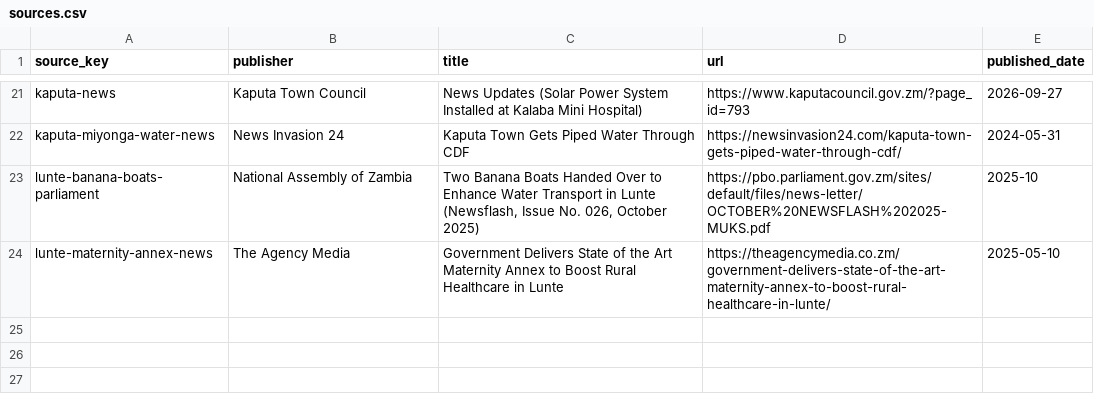
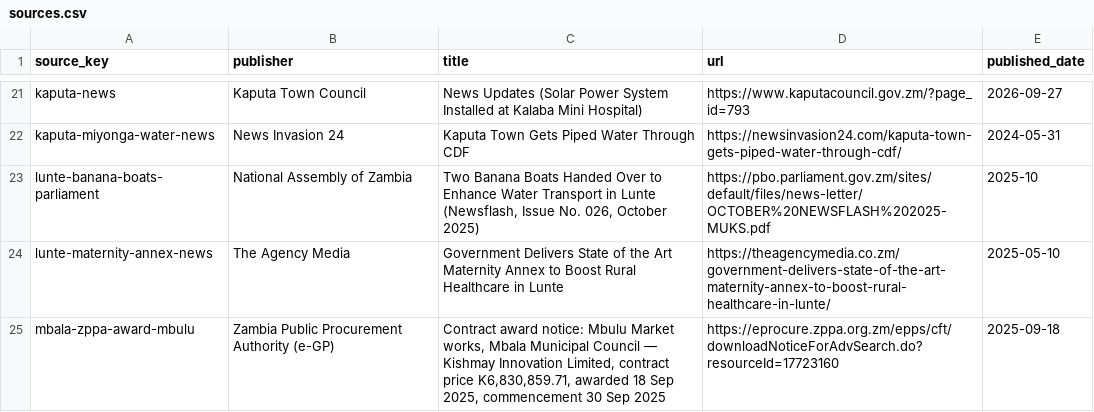
Before and after one commit to munemoii/zambia-cdf-tracker, a CSV file: model/expansion/northern/sources.csv, drawn as a sheet; only a part is shown, gaps mark what is left out; the diff names each change by its address in the sheet, - before the commit and + after, or states it on an @@ line.

```diff
--- a/model/expansion/northern/sources.csv
+++ b/model/expansion/northern/sources.csv
+row 25: mbala-zppa-award-mbulu | Zambia Public Procurement Authority (e-GP) | Contract award notice: Mbulu Market works, Mbala Municipal Council — Kishmay Innovation Limited, contract price K6,830,859.71, awarded 18 Sep 2025, commencement 30 Sep 2025 | https://eprocure.zppa.org.zm/epps/cft/downloadNoticeForAdvSearch.do?resourceId=17723160 | 2025-09-18
```
Also changed, not shown: model/expansion/copperbelt/held.csv, model/expansion/luapula/held.csv, 15 other files.
